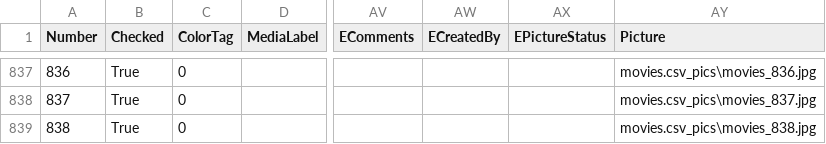
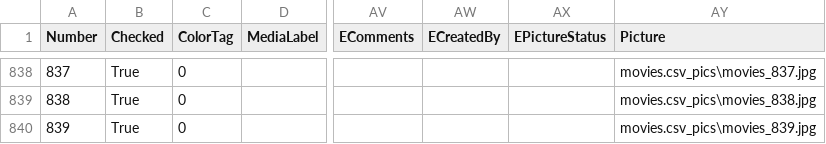
Before and after one commit to barto107/films, a CSV file: movies.csv, drawn as a sheet; only a part is shown, gaps mark what is left out; addresses are those after the commit; the diff covers the shown part only; the diff names each change by its address in the sheet, - before the commit and + after, or states it on an @@ line.

Commit message:
ok

```diff
--- a/movies.csv
+++ b/movies.csv
@@ column A (Number) renumbered from row 774 down @@
-AY838 (Picture): movies.csv_pics\movies_836.jpg
+AY838 (Picture): movies.csv_pics\movies_837.jpg
-AY839 (Picture): movies.csv_pics\movies_837.jpg
+AY839 (Picture): movies.csv_pics\movies_838.jpg
-AY840 (Picture): movies.csv_pics\movies_838.jpg
+AY840 (Picture): movies.csv_pics\movies_839.jpg
```
Also changed, not shown: 1 added row and 29 edited cells elsewhere in this file.
